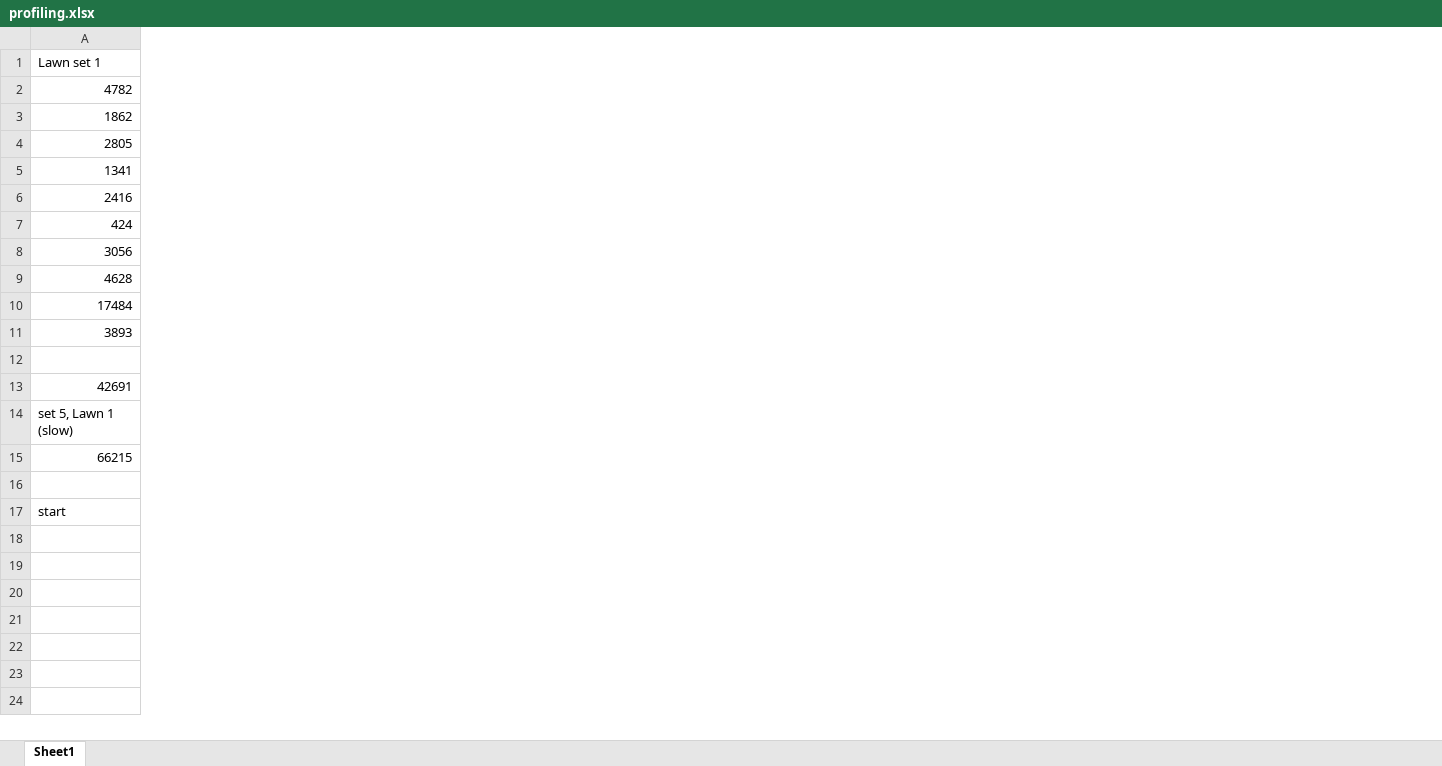
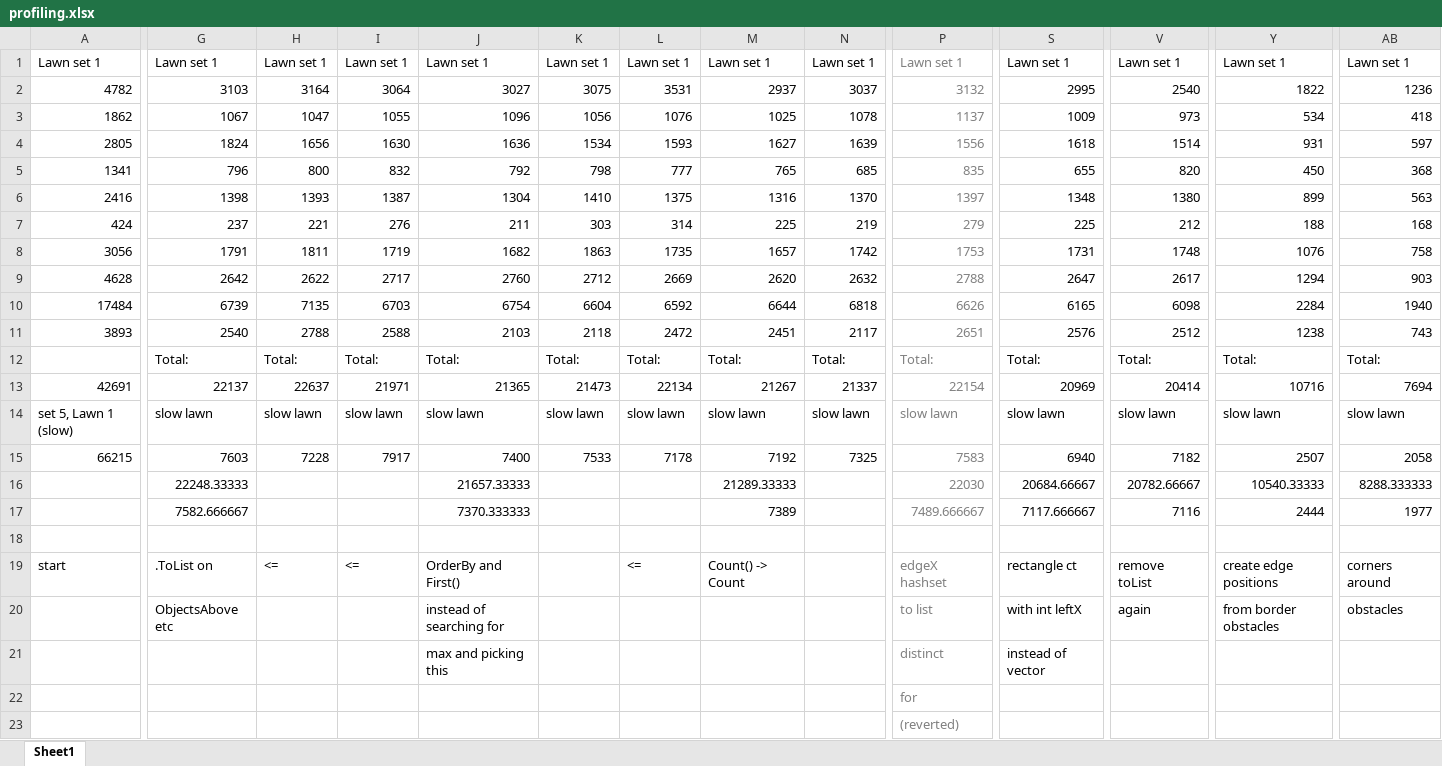
Before and after one commit to angua/CCC39, an Excel workbook: profiling.xlsx, sheet Sheet1, drawn as a sheet; only a part is shown, gaps mark what is left out; values as stored, in another font and other column widths than the file's, no borders; rows hold the shown columns only; the diff covers the shown part only; the diff names each change by its address in the sheet, - before the commit and + after, or states it on an @@ line.

```diff
--- a/profiling.xlsx (sheet Sheet1)
+++ b/profiling.xlsx (sheet Sheet1)
+column G, rows 1-16: Lawn set 1 | 3103 | 1067 | 1824 | 796 | 1398 | 237 | 1791 | 2642 | 6739 | 2540 | Total: | 22137 | slow lawn | 7603 | 22248.33333; rows 19-20: .ToList on | ObjectsAbove etc
+column H, rows 1-15: Lawn set 1 | 3164 | 1047 | 1656 | 800 | 1393 | 221 | 1811 | 2622 | 7135 | 2788 | Total: | 22637 | slow lawn | 7228; row 19: <=
+column I, rows 1-15: Lawn set 1 | 3064 | 1055 | 1630 | 832 | 1387 | 276 | 1719 | 2717 | 6703 | 2588 | Total: | 21971 | slow lawn | 7917; row 19: <=
+column J, rows 1-16: Lawn set 1 | 3027 | 1096 | 1636 | 792 | 1304 | 211 | 1682 | 2760 | 6754 | 2103 | Total: | 21365 | slow lawn | 7400 | 21657.33333; rows 19-21: OrderBy and First() | instead of searching for | max and picking this
+column K, rows 1-15: Lawn set 1 | 3075 | 1056 | 1534 | 798 | 1410 | 303 | 1863 | 2712 | 6604 | 2118 | Total: | 21473 | slow lawn | 7533
+column L, rows 1-15: Lawn set 1 | 3531 | 1076 | 1593 | 777 | 1375 | 314 | 1735 | 2669 | 6592 | 2472 | Total: | 22134 | slow lawn | 7178; row 19: <=
+column M, rows 1-16: Lawn set 1 | 2937 | 1025 | 1627 | 765 | 1316 | 225 | 1657 | 2620 | 6644 | 2451 | Total: | 21267 | slow lawn | 7192 | 21289.33333; row 19: Count() -> Count
+column N, rows 1-15: Lawn set 1 | 3037 | 1078 | 1639 | 685 | 1370 | 219 | 1742 | 2632 | 6818 | 2117 | Total: | 21337 | slow lawn | 7325
+column P, rows 1-16: Lawn set 1 | 3132 | 1137 | 1556 | 835 | 1397 | 279 | 1753 | 2788 | 6626 | 2651 | Total: | 22154 | slow lawn | 7583 | 22030; rows 19-21: edgeX hashset | to list | distinct
+column S, rows 1-16: Lawn set 1 | 2995 | 1009 | 1618 | 655 | 1348 | 225 | 1731 | 2647 | 6165 | 2576 | Total: | 20969 | slow lawn | 6940 | 20684.66667; rows 19-21: rectangle ct | with int leftX | instead of vector
+column V, rows 1-16: Lawn set 1 | 2540 | 973 | 1514 | 820 | 1380 | 212 | 1748 | 2617 | 6098 | 2512 | Total: | 20414 | slow lawn | 7182 | 20782.66667; rows 19-20: remove toList | again
+column Y, rows 1-16: Lawn set 1 | 1822 | 534 | 931 | 450 | 899 | 188 | 1076 | 1294 | 2284 | 1238 | Total: | 10716 | slow lawn | 2507 | 10540.33333; rows 19-20: create edge positions | from border obstacles
+column AB, rows 1-16: Lawn set 1 | 1236 | 418 | 597 | 368 | 563 | 168 | 758 | 903 | 1940 | 743 | Total: | 7694 | slow lawn | 2058 | 8288.333333; rows 19-20: corners around | obstacles
-row 12: (empty)
+row 12:  | Total: | Total: | Total: | Total: | Total: | Total: | Total: | Total: | Total: | Total: | Total: | Total: | Total:
-row 16: (empty)
+row 16:  | 22248.33333 |  |  | 21657.33333 |  |  | 21289.33333 |  | 22030 | 20684.66667 | 20782.66667 | 10540.33333 | 8288.333333
+row 17:  | 7582.666667 |  |  | 7370.333333 |  |  | 7389 |  | 7489.666667 | 7117.666667 | 7116 | 2444 | 1977
+row 18: (empty)
+row 22:  |  |  |  |  |  |  |  |  | for
+row 23:  |  |  |  |  |  |  |  |  | (reverted)
```
Also changed, not shown: 11 added columns elsewhere in this sheet, 7 other files.
